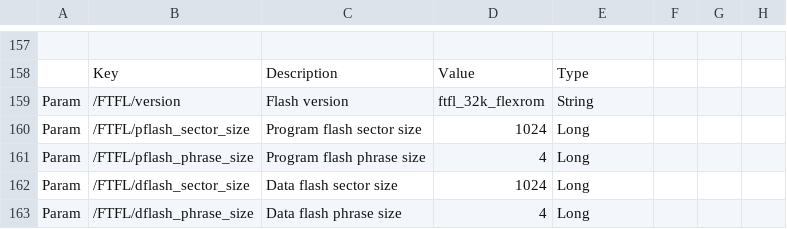
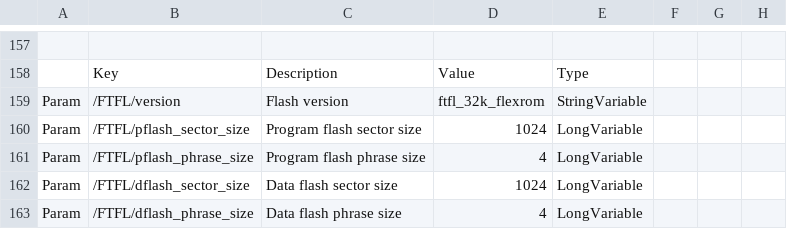
Before and after one commit to podonoghue/usbdm-eclipse-plugins, a CSV file: net.sourceforge.usbdm.deviceEditor/data/MK20D5.csv, drawn as a sheet; only a part is shown, gaps mark what is left out; the diff names each change by its address in the sheet, - before the commit and + after, or states it on an @@ line.

```diff
--- a/net.sourceforge.usbdm.deviceEditor/data/MK20D5.csv
+++ b/net.sourceforge.usbdm.deviceEditor/data/MK20D5.csv
-E159: String
+E159: StringVariable
-E160:E163: Long
+E160:E163: LongVariable
```
Also changed, not shown: 31 other files.
